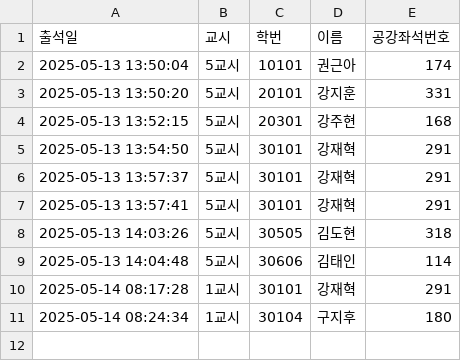
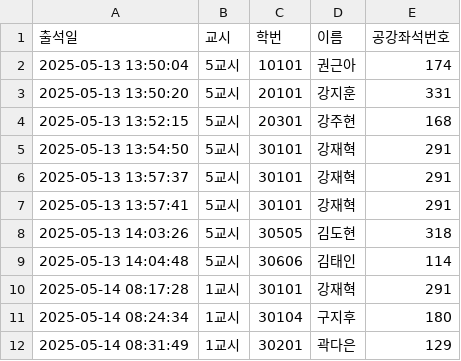
Before and after one commit to eunjoy-library/StudentTrackr, a CSV file: attendance.csv, drawn as a sheet.

```diff
--- a/attendance.csv
+++ b/attendance.csv
@@ -11 +11,2 @@
 "2025-05-14 08:24:34","1교시","30104","구지후","180"
+"2025-05-14 08:31:49","1교시","30201","곽다은","129"
```
Also changed, not shown: attendance_backup.csv, attendance_excel.csv, 1 other file.
